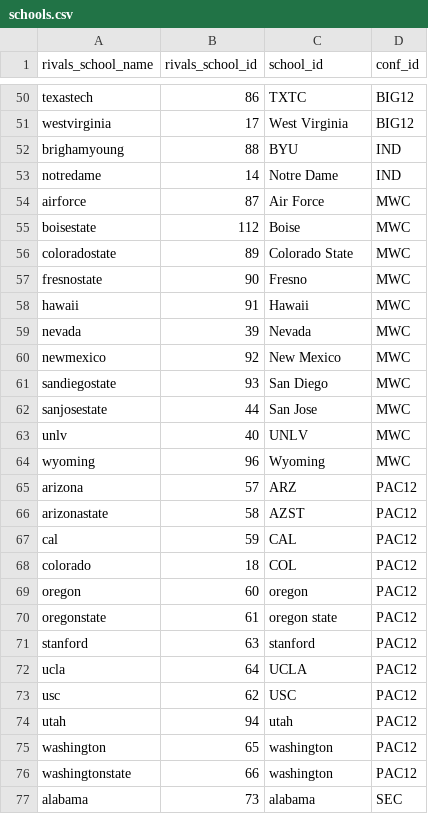
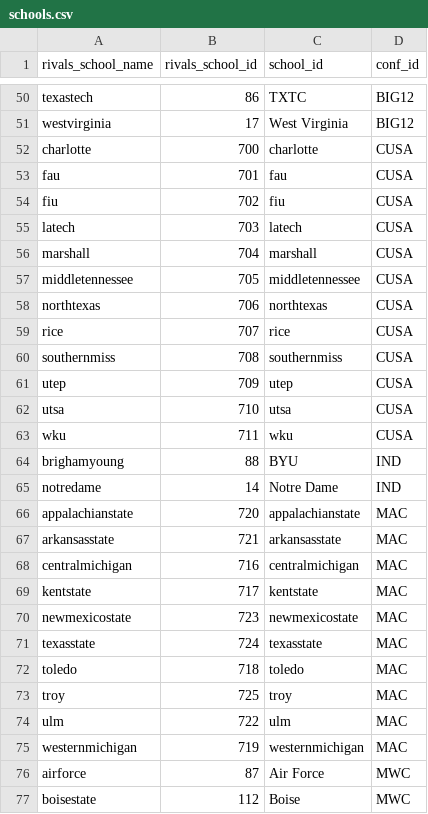
Before and after one commit to wrburgess/recruit-collector, a CSV file: db/schools.csv, drawn as a sheet; only a part is shown, gaps mark what is left out; the shorter side is filled out with more unchanged rows; the diff covers the shown part only.

```diff
--- a/db/schools.csv
+++ b/db/schools.csv
@@ -51,4 +51,26 @@ texastech,86,TXTC,BIG12
 westvirginia,17,West Virginia,BIG12
+charlotte,700,charlotte,CUSA
+fau,701,fau,CUSA
+fiu,702,fiu,CUSA
+latech,703,latech,CUSA
+marshall,704,marshall,CUSA
+middletennessee,705,middletennessee,CUSA
+northtexas,706,northtexas,CUSA
+rice,707,rice,CUSA
+southernmiss,708,southernmiss,CUSA
+utep,709,utep,CUSA
+utsa,710,utsa,CUSA
+wku,711,wku,CUSA
 brighamyoung,88,BYU,IND
 notredame,14,Notre Dame,IND
+appalachianstate,720,appalachianstate,MAC
+arkansasstate,721,arkansasstate,MAC
+centralmichigan,716,centralmichigan,MAC
+kentstate,717,kentstate,MAC
+newmexicostate,723,newmexicostate,MAC
+texasstate,724,texasstate,MAC
+toledo,718,toledo,MAC
+troy,725,troy,MAC
+ulm,722,ulm,MAC
+westernmichigan,719,westernmichigan,MAC
 airforce,87,Air Force,MWC
```
Also changed, not shown: 6 moved rows elsewhere in this file, db/school_codes.csv, db/specific_schools.csv, 19 other files.
